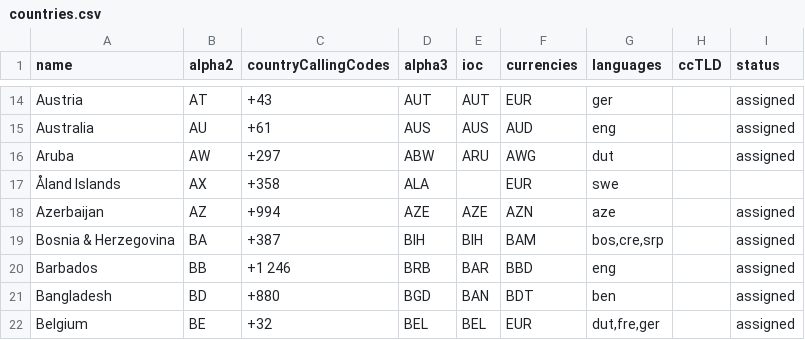
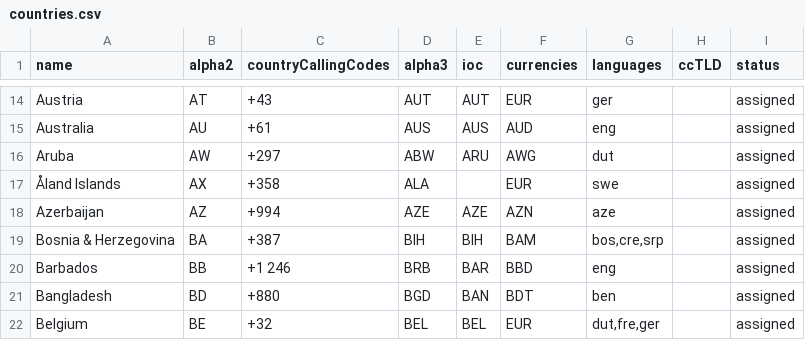
Before and after one commit to OpenBookPrices/country-data, a CSV file: data/countries.csv, drawn as a sheet; only a part is shown, gaps mark what is left out.

Commit message:
Mark Åland Islands as being "assigned"

```diff
--- a/data/countries.csv
+++ b/data/countries.csv
@@ -16,3 +16,3 @@ Australia,AU,+61,AUS,AUS,AUD,eng,,assigned
 Aruba,AW,+297,ABW,ARU,AWG,dut,,assigned
-Åland Islands,AX,+358,ALA,,EUR,swe,,
+Åland Islands,AX,+358,ALA,,EUR,swe,,assigned
 Azerbaijan,AZ,+994,AZE,AZE,AZN,aze,,assigned
```
Also changed, not shown: 2 other files.
